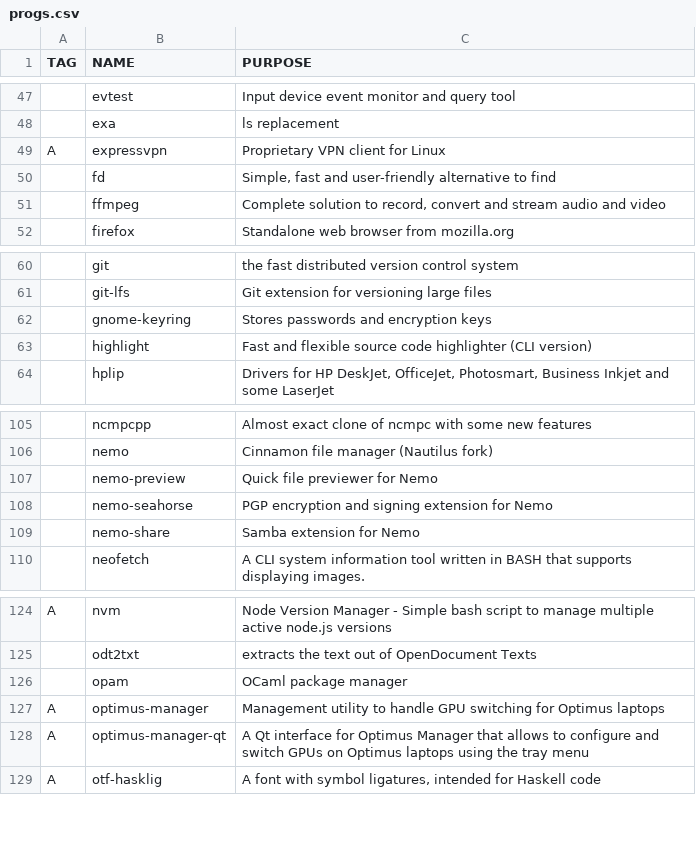
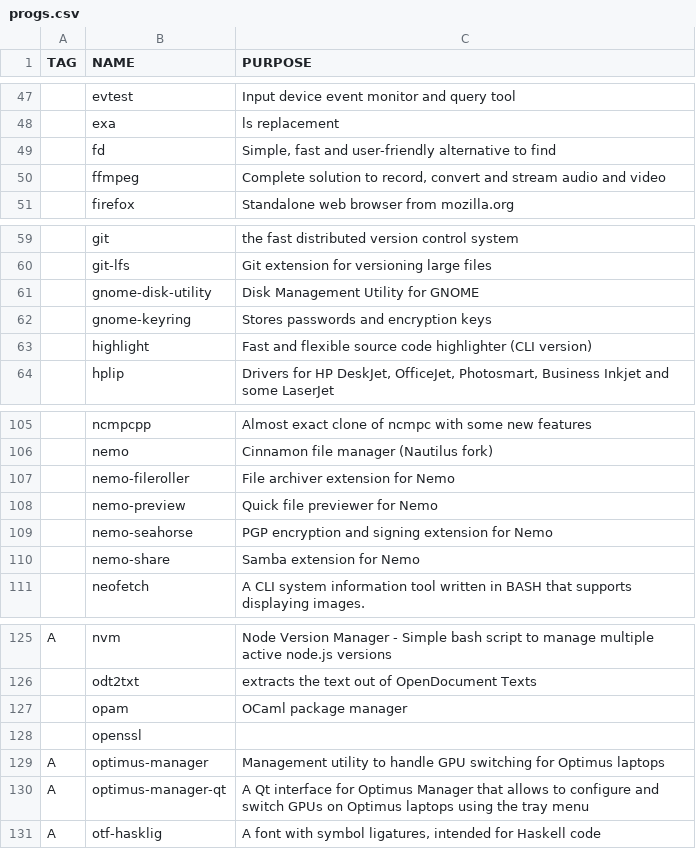
Before and after one commit to remolueoend/rayrice, a CSV file: progs.csv, drawn as a sheet; only a part is shown, gaps mark what is left out; removed rows and columns are numbered as before the commit, all else as after; the diff names each change by its address in the sheet, - before the commit and + after, or states it on an @@ line.

```diff
--- a/progs.csv
+++ b/progs.csv
-row 49: A | expressvpn | Proprietary VPN client for Linux
+row 61:  | gnome-disk-utility | Disk Management Utility for GNOME
+row 107:  | nemo-fileroller | File archiver extension for Nemo
+row 128:  | openssl
```
Also changed, not shown: 4 other files.
